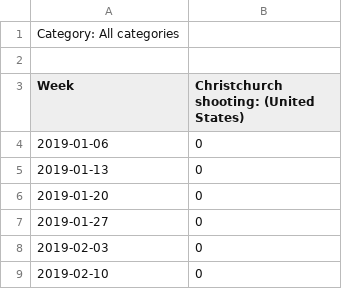
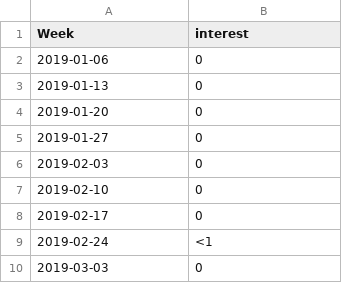
Before and after one commit to UW-CSE442-WI20/FP-news-and-search-trends, a CSV file: static/news_topics_2019/Christchurch_shooting.csv, drawn as a sheet; only a part is shown; the shorter side is filled out with more unchanged rows.

```diff
--- a/static/news_topics_2019/Christchurch_shooting.csv
+++ b/static/news_topics_2019/Christchurch_shooting.csv
@@ -1,4 +1,2 @@
-Category: All categories
-
-Week,Christchurch shooting: (United States)
+Week,interest
 2019-01-06,0
```
Also changed, not shown: static/news_topics_2019/California_earthquake.csv, static/news_topics_2019/College_Football_Playoff.csv, 25 other files.
